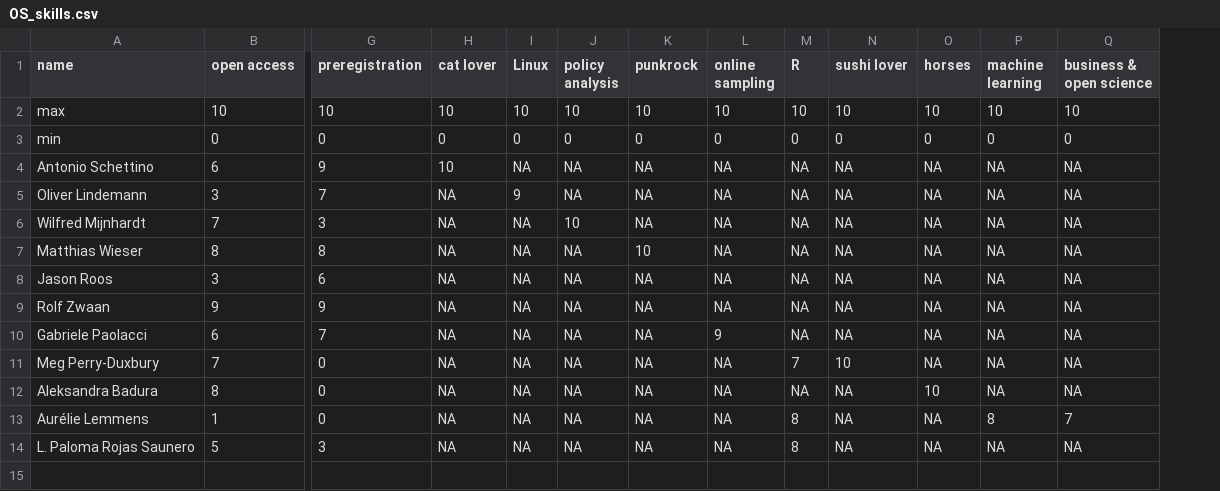
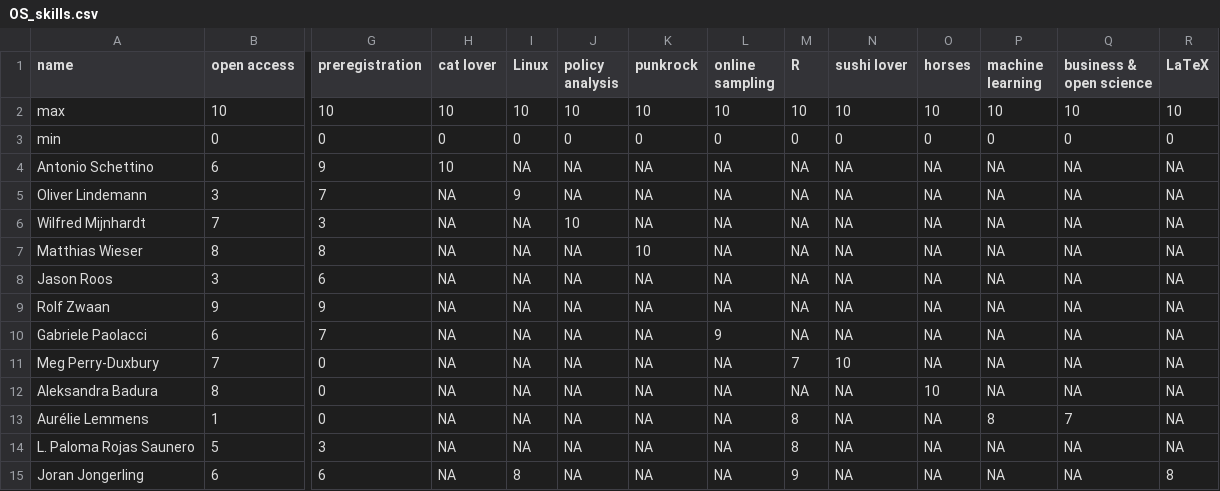
Before and after one commit to osc-rotterdam/osc-rotterdam.github.io, a CSV file: content/post/OS_skills.csv, drawn as a sheet; only a part is shown, gaps mark what is left out; rows hold the shown columns only; the diff names each change by its address in the sheet, - before the commit and + after, or states it on an @@ line.

Commit message:
OSCR Member: Joran Jongerling

```diff
--- a/content/post/OS_skills.csv
+++ b/content/post/OS_skills.csv
+column R (LaTeX), rows 2-14: 10 | 0 | NA | NA | NA | NA | NA | NA | NA | NA | NA | NA | NA
+row 15: Joran Jongerling | 6 | 6 | NA | 8 | NA | NA | NA | 9 | NA | NA | NA | NA | 8
```
Also changed, not shown: 2 other files.
